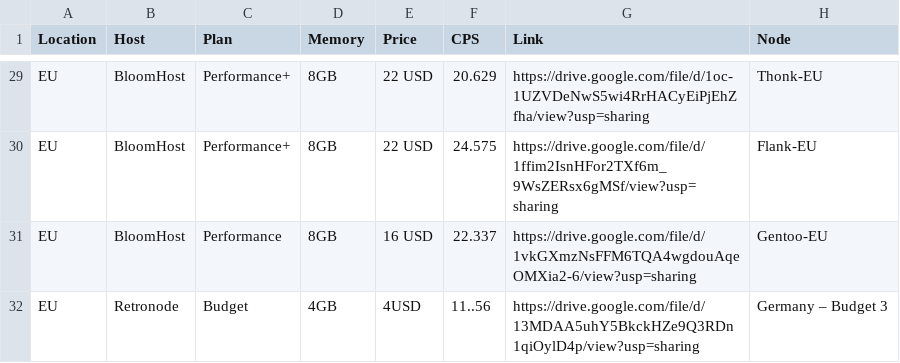
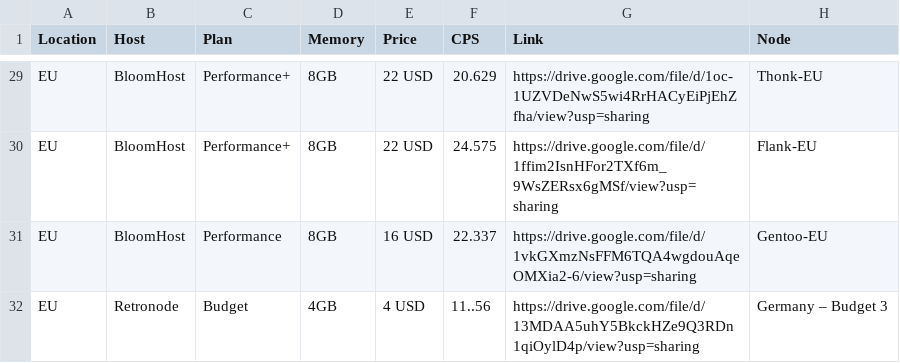
Before and after one commit to kakduman/minecraft-server-hosts, a CSV file: multi-thread-raw.csv, drawn as a sheet; only a part is shown, gaps mark what is left out.

Commit message:
Update multi-thread-raw.csv

```diff
--- a/multi-thread-raw.csv
+++ b/multi-thread-raw.csv
@@ -31,2 +31,2 @@ EU,BloomHost,Performance+,8GB,22 USD,24.575,https://drive.google.com/file/d/1ffi
 EU,BloomHost,Performance,8GB,16 USD,22.337,https://drive.google.com/file/d/1vkGXmzNsFFM6TQA4wgdouAqeOMXia2-6/view?usp=sharing,Gentoo-EU
-EU,Retronode,Budget,4GB,4USD,11..56,https://drive.google.com/file/d/13MDAA5uhY5BkckHZe9Q3RDn1qiOylD4p/view?usp=sharing,Germany – Budget 3
+EU,Retronode,Budget,4GB,4 USD,11..56,https://drive.google.com/file/d/13MDAA5uhY5BkckHZe9Q3RDn1qiOylD4p/view?usp=sharing,Germany – Budget 3
```
